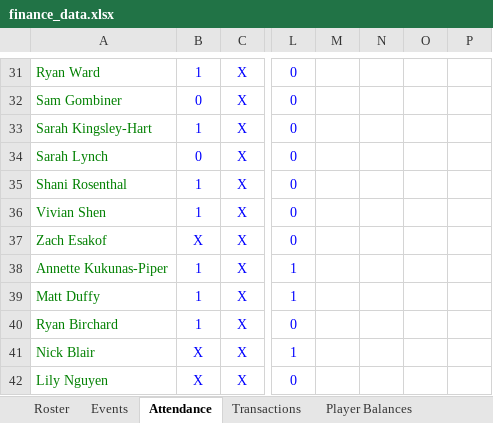
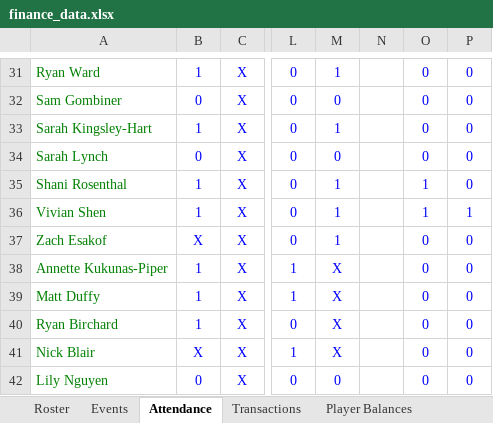
Before and after one commit to jakepmurray/port-finances-26, an Excel workbook: finance_data.xlsx, sheet Attendance, drawn as a sheet; only a part is shown, gaps mark what is left out; values as stored, in another font and other column widths than the file's, no borders; charts and pictures not drawn; the diff covers the shown part only; the diff names each change by its address in the sheet, - before the commit and + after, or states it on an @@ line.

```diff
--- a/finance_data.xlsx (sheet Attendance)
+++ b/finance_data.xlsx (sheet Attendance)
-M31: (empty)
+M31: 1
-O31:O34: (empty)
+O31:O34: 0
-P31:P35: (empty)
+P31:P35: 0
-M32: (empty)
+M32: 0
-M33: (empty)
+M33: 1
-M34: (empty)
+M34: 0
-M35:M37: (empty)
+M35:M37: 1
-O35:O36: (empty)
+O35:O36: 1
-P36: (empty)
+P36: 1
-O37:O42: (empty)
+O37:O42: 0
-P37:P42: (empty)
+P37:P42: 0
-M38:M41: (empty)
+M38:M41: X
-B42: X
+B42: 0
-M42: (empty)
+M42: 0
```
Also changed, not shown: 82 edited cells elsewhere in this sheet, sheet Player Balances, sheet Roster, sheet Dashboard, sheet Transactions.
